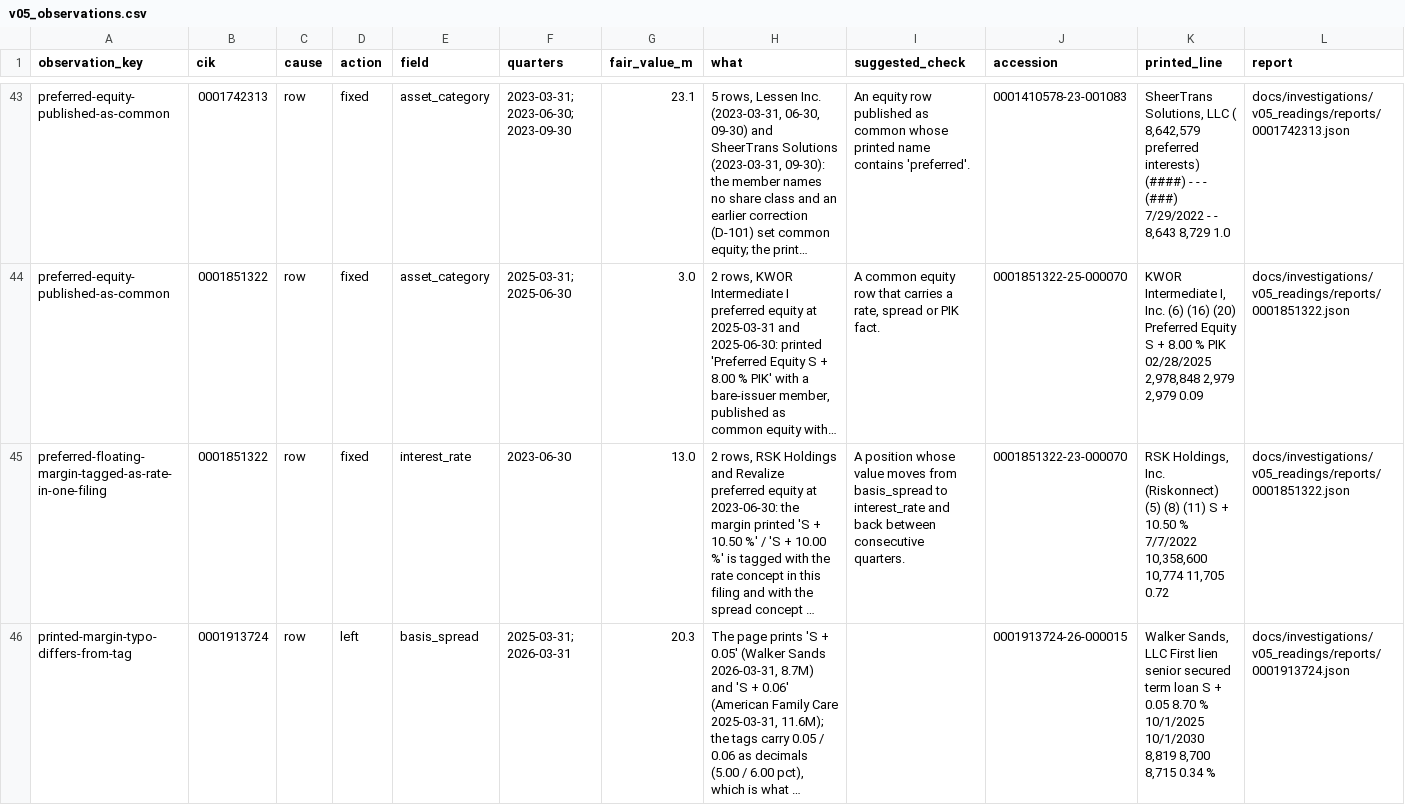
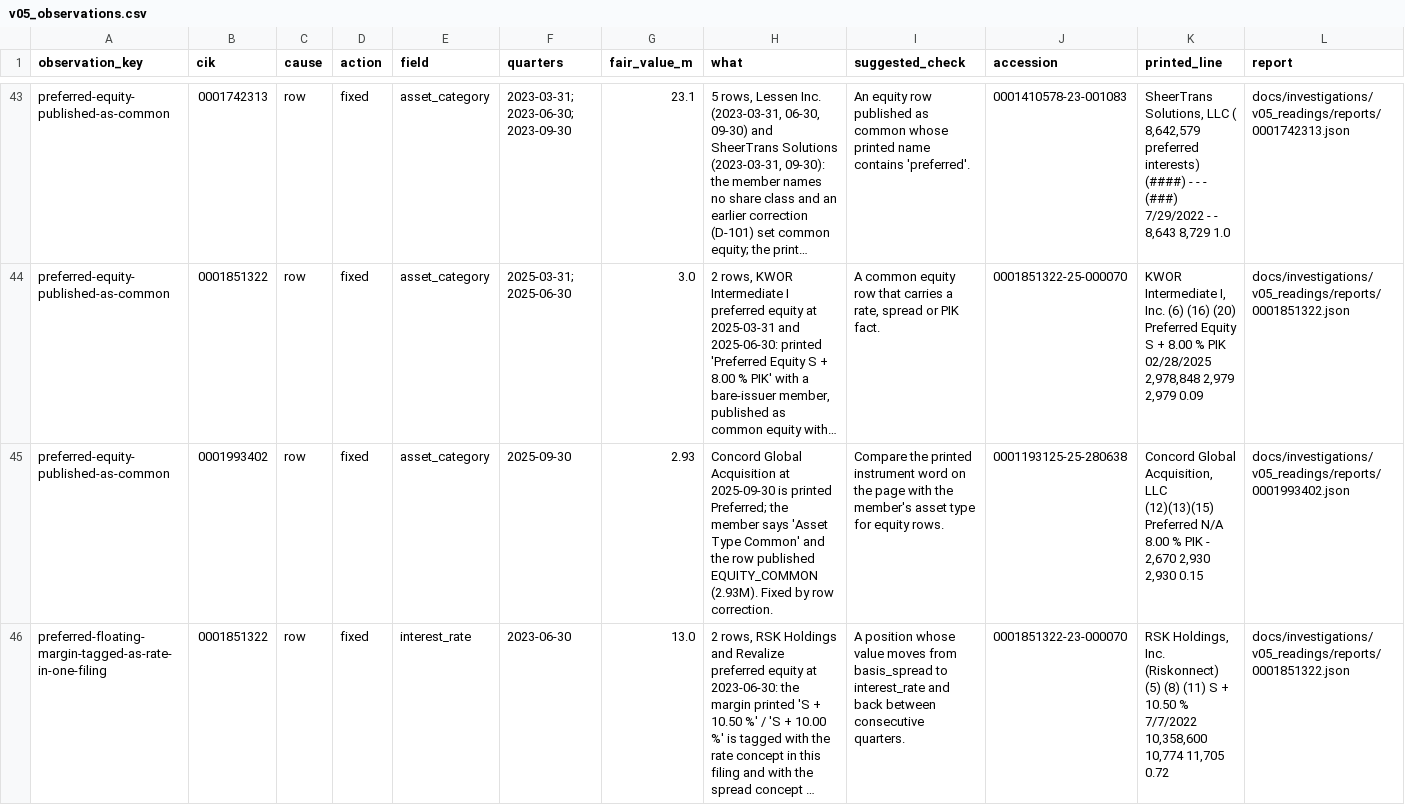
Before and after one commit to JamesCAlger/privatemarketwatch, a CSV file: docs/investigations/v05_observations.csv, drawn as a sheet; only a part is shown, gaps mark what is left out; the shorter side is filled out with more unchanged rows; long unchanged cells end in …; rows hold the shown columns only; the diff covers the shown part only; the diff names each change by its address in the sheet, - before the commit and + after, or states it on an @@ line.

```diff
--- a/docs/investigations/v05_observations.csv
+++ b/docs/investigations/v05_observations.csv
+row 45: preferred-equity-published-as-common | 0001993402 | row | fixed | asset_category | 2025-09-30 | 2.93 | Concord Global Acquisition at 2025-09-30 is printed Preferred; the member says 'Asset Type Common' and the row published EQUITY_COMMON (2.93M). Fixed by row correction. | Compare the printed instrument word on the page with the member's asset type for equity rows. | 0001193125-25-280638 | Concord Global Acquisition, LLC (12)(13)(15) Preferred N/A 8.00 % PIK - 2,670 2,930 2,930 0.15 | docs/investigations/v05_readings/reports/0001993402.json
```
Also changed, not shown: 4 added rows elsewhere in this file, docs/investigations/v05_owner_queue.csv, 10 other files.
